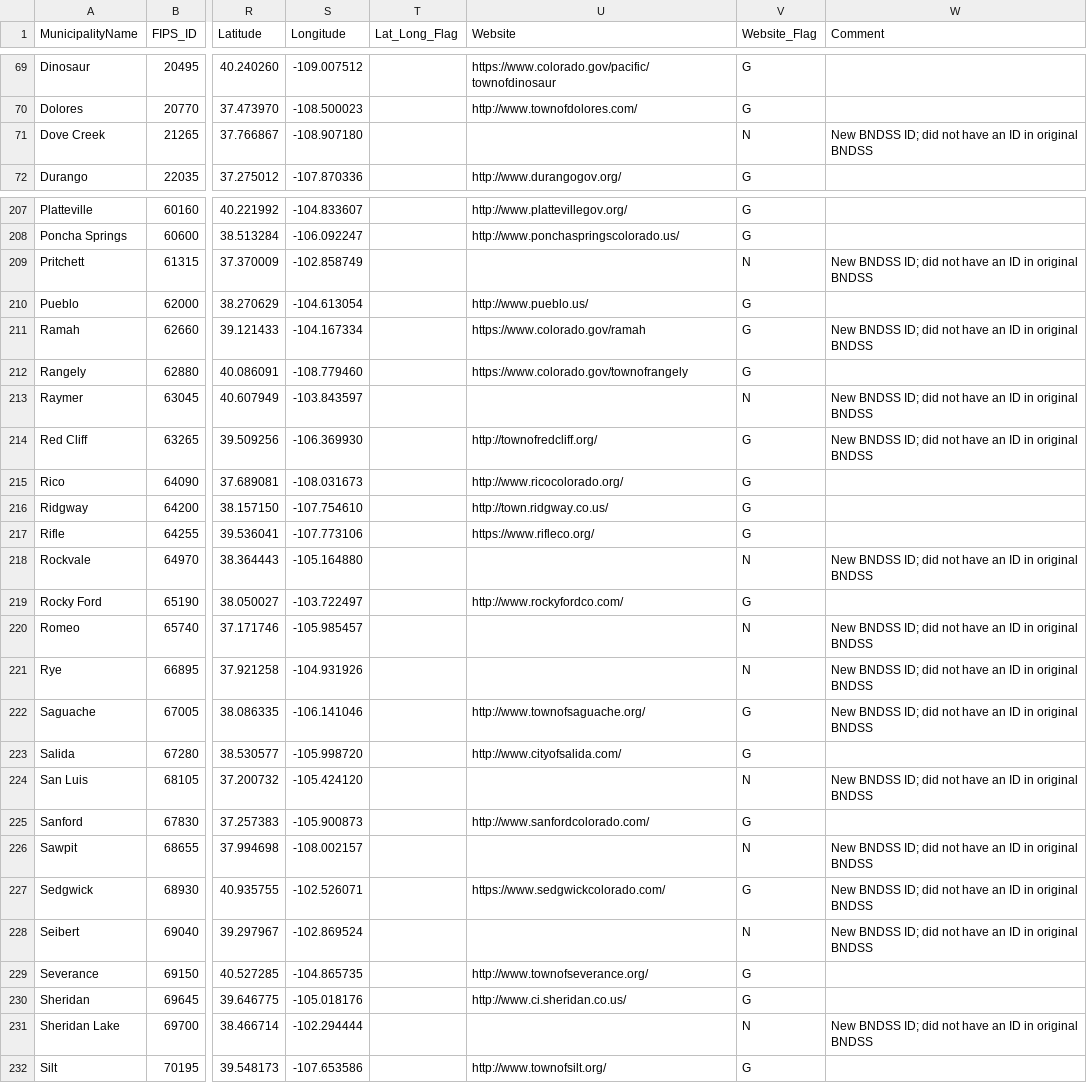
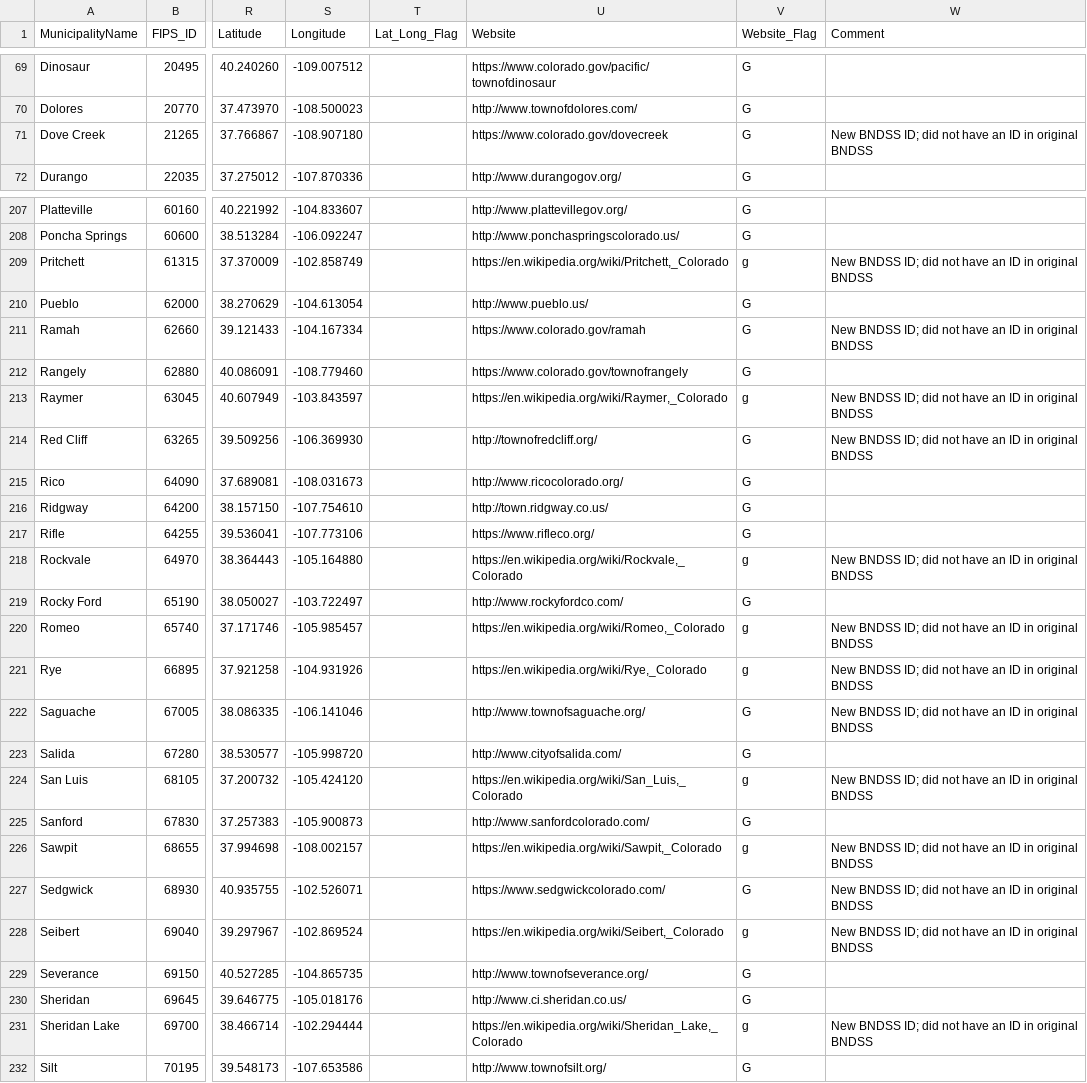
Before and after one commit to OpenWaterFoundation/owf-data-co-municipalities, a CSV file: data/Colorado-Municipalities.csv, drawn as a sheet; only a part is shown, gaps mark what is left out; the diff covers the shown part only; the diff names each change by its address in the sheet, - before the commit and + after, or states it on an @@ line.

```diff
--- a/data/Colorado-Municipalities.csv
+++ b/data/Colorado-Municipalities.csv
-U71 (Website): (empty)
+U71 (Website): https://www.colorado.gov/dovecreek
-V71 (Website_Flag): N
+V71 (Website_Flag): G
-U209 (Website): (empty)
+U209 (Website): https://en.wikipedia.org/wiki/Pritchett,_Colorado
-V209 (Website_Flag): N
+V209 (Website_Flag): g
-U213 (Website): (empty)
+U213 (Website): https://en.wikipedia.org/wiki/Raymer,_Colorado
-V213 (Website_Flag): N
+V213 (Website_Flag): g
-U218 (Website): (empty)
+U218 (Website): https://en.wikipedia.org/wiki/Rockvale,_Colorado
-V218 (Website_Flag): N
+V218 (Website_Flag): g
-U220 (Website): (empty)
+U220 (Website): https://en.wikipedia.org/wiki/Romeo,_Colorado
-V220:V221 (Website_Flag): N
+V220:V221 (Website_Flag): g
-U221 (Website): (empty)
+U221 (Website): https://en.wikipedia.org/wiki/Rye,_Colorado
-U224 (Website): (empty)
+U224 (Website): https://en.wikipedia.org/wiki/San_Luis,_Colorado
-V224 (Website_Flag): N
+V224 (Website_Flag): g
-U226 (Website): (empty)
+U226 (Website): https://en.wikipedia.org/wiki/Sawpit,_Colorado
-V226 (Website_Flag): N
+V226 (Website_Flag): g
-U228 (Website): (empty)
+U228 (Website): https://en.wikipedia.org/wiki/Seibert,_Colorado
-V228 (Website_Flag): N
+V228 (Website_Flag): g
-U231 (Website): (empty)
+U231 (Website): https://en.wikipedia.org/wiki/Sheridan_Lake,_Colorado
-V231 (Website_Flag): N
+V231 (Website_Flag): g
```
Also changed, not shown: 63 edited cells elsewhere in this file, 3 other files.
